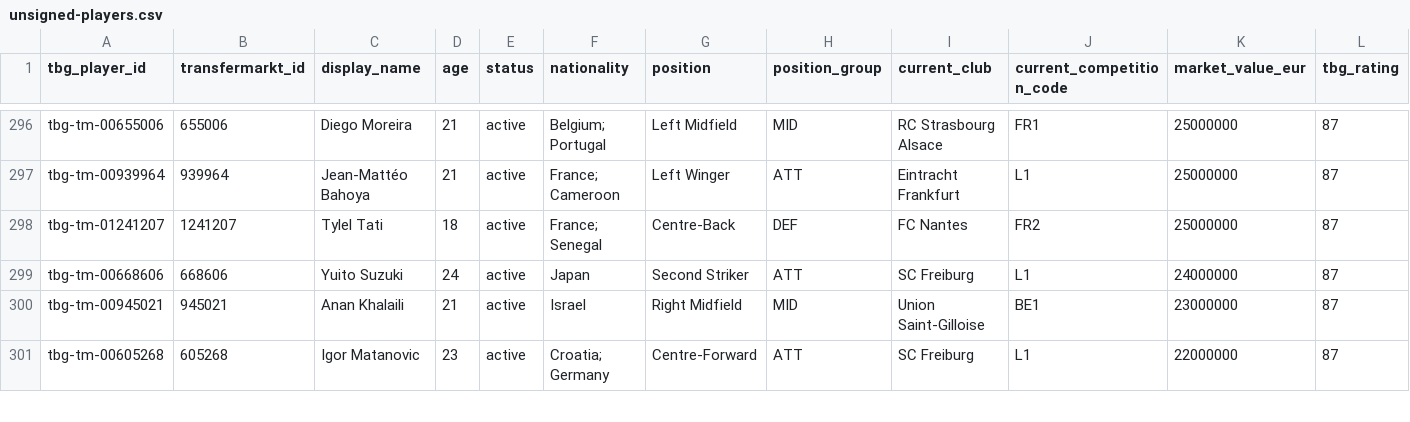
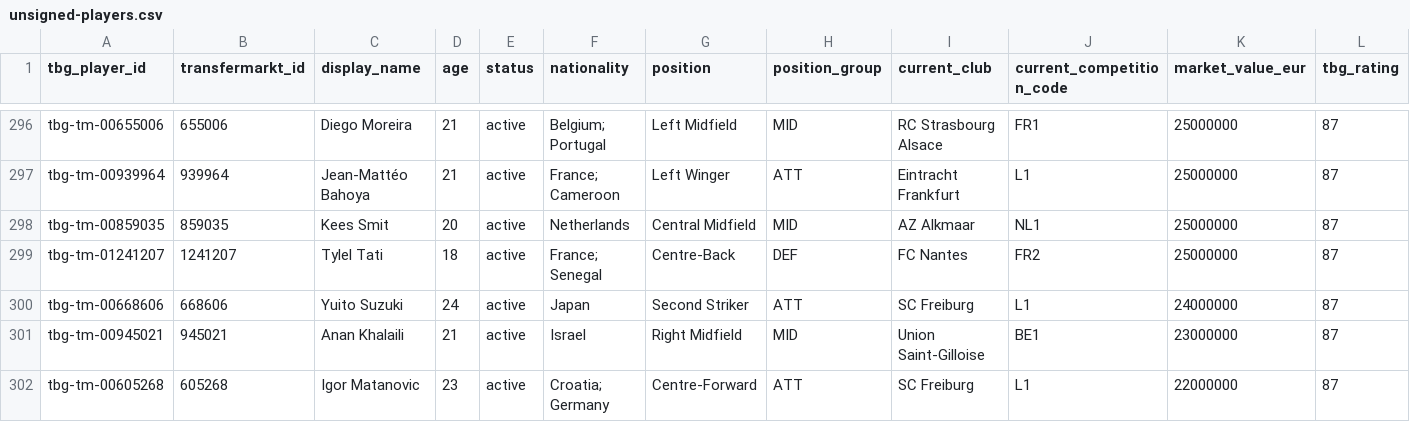
Before and after one commit to davidmarsden/beautiful-game-data, a CSV file: derived/tbg-player-pools/unsigned-players.csv, drawn as a sheet; only a part is shown, gaps mark what is left out; rows hold the shown columns only; the diff names each change by its address in the sheet, - before the commit and + after, or states it on an @@ line.

```diff
--- a/derived/tbg-player-pools/unsigned-players.csv
+++ b/derived/tbg-player-pools/unsigned-players.csv
+row 298: tbg-tm-00859035 | 859035 | Kees Smit | 20 | active | Netherlands | Central Midfield | MID | AZ Alkmaar | NL1 | 25000000 | 87
```
Also changed, not shown: derived/tbg-player-pools/watchlist-players.csv, 31 other files.
